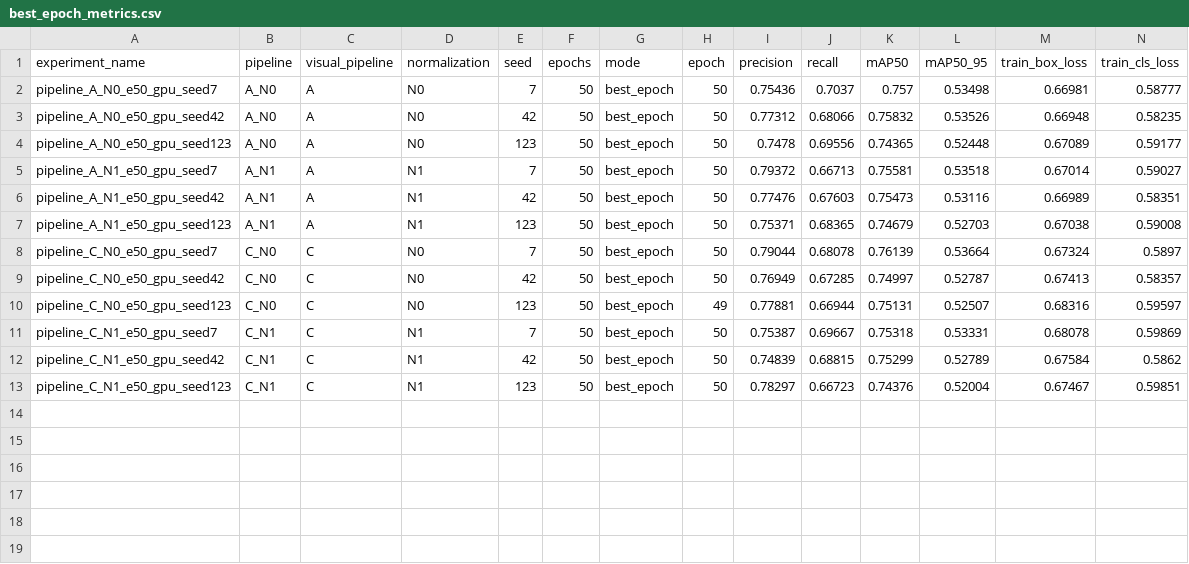
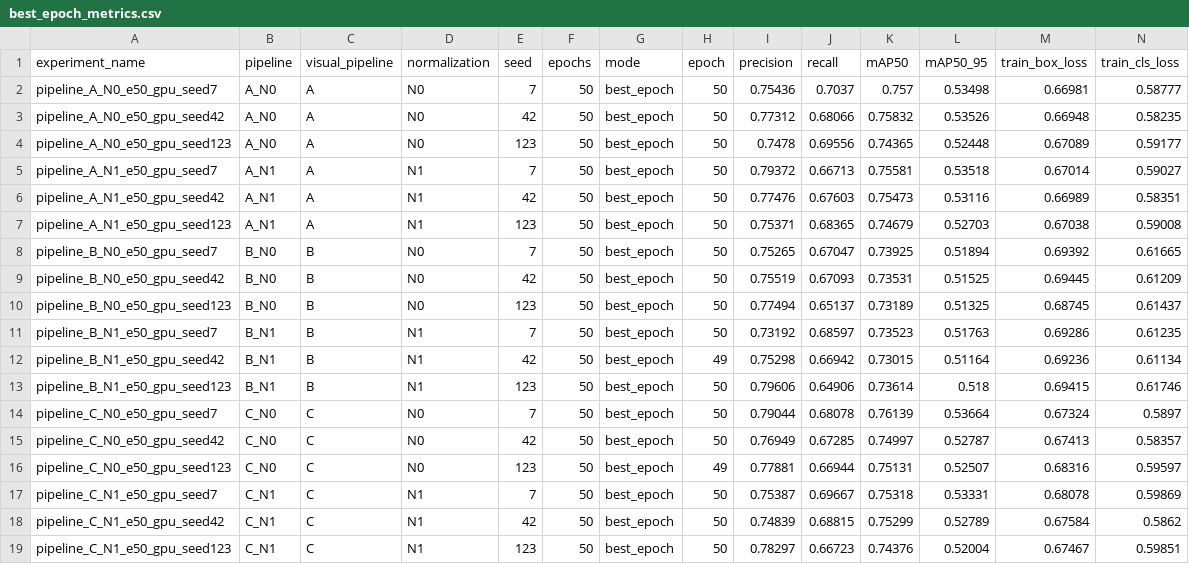
Before and after one commit to AlbertoRodRios/Proyecto_Procesamiento_Yolo, a CSV file: results/analysis_tables/best_epoch_metrics.csv, drawn as a sheet; only a part is shown; rows hold the shown columns only; the diff names each change by its address in the sheet, - before the commit and + after, or states it on an @@ line.

```diff
--- a/results/analysis_tables/best_epoch_metrics.csv
+++ b/results/analysis_tables/best_epoch_metrics.csv
+row 8: pipeline_B_N0_e50_gpu_seed7 | B_N0 | B | N0 | 7 | 50 | best_epoch | 50 | 0.75265 | 0.67047 | 0.73925 | 0.51894 | 0.69392 | 0.61665
+row 9: pipeline_B_N0_e50_gpu_seed42 | B_N0 | B | N0 | 42 | 50 | best_epoch | 50 | 0.75519 | 0.67093 | 0.73531 | 0.51525 | 0.69445 | 0.61209
+row 10: pipeline_B_N0_e50_gpu_seed123 | B_N0 | B | N0 | 123 | 50 | best_epoch | 50 | 0.77494 | 0.65137 | 0.73189 | 0.51325 | 0.68745 | 0.61437
+row 11: pipeline_B_N1_e50_gpu_seed7 | B_N1 | B | N1 | 7 | 50 | best_epoch | 50 | 0.73192 | 0.68597 | 0.73523 | 0.51763 | 0.69286 | 0.61235
+row 12: pipeline_B_N1_e50_gpu_seed42 | B_N1 | B | N1 | 42 | 50 | best_epoch | 49 | 0.75298 | 0.66942 | 0.73015 | 0.51164 | 0.69236 | 0.61134
+row 13: pipeline_B_N1_e50_gpu_seed123 | B_N1 | B | N1 | 123 | 50 | best_epoch | 50 | 0.79606 | 0.64906 | 0.73614 | 0.518 | 0.69415 | 0.61746
```
Also changed, not shown: results/analysis_tables/epoch_final_metrics.csv, results/analysis_tables/summary_metrics.csv, 12 other files.
